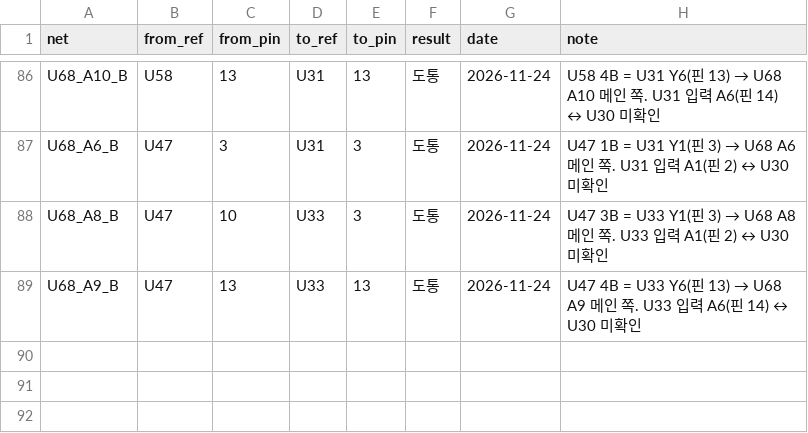
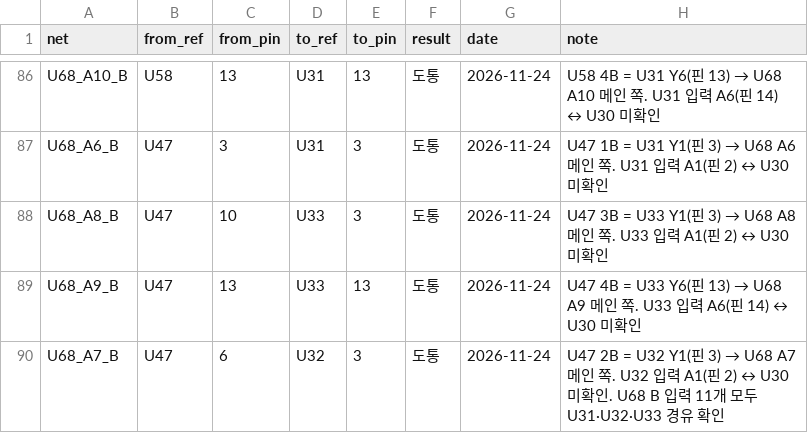
Before and after one commit to mildstorm/HART, a CSV file: data/netlist.csv, drawn as a sheet; only a part is shown, gaps mark what is left out; the diff names each change by its address in the sheet, - before the commit and + after, or states it on an @@ line.

Commit message:
netlist: U68 A7 B-side comes from U32 Y1; all U68 B inputs traced to buffers

```diff
--- a/data/netlist.csv
+++ b/data/netlist.csv
+row 90: U68_A7_B | U47 | 6 | U32 | 3 | 도통 | 2026-11-24 | U47 2B = U32 Y1(핀 3) → U68 A7 메인 쪽. U32 입력 A1(핀 2) ↔ U30 미확인. U68 B 입력 11개 모두 U31·U32·U33 경유 확인
```
